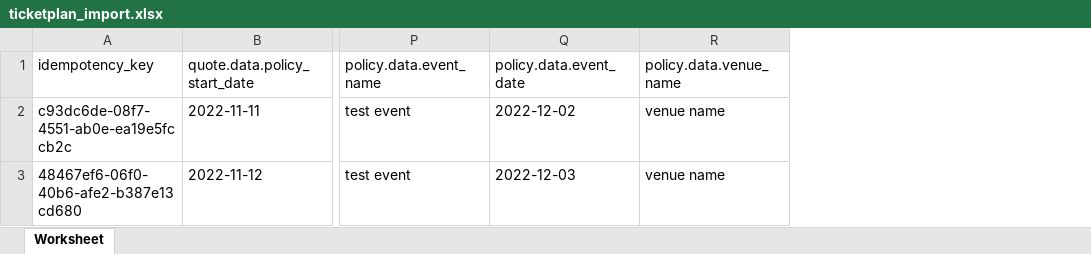
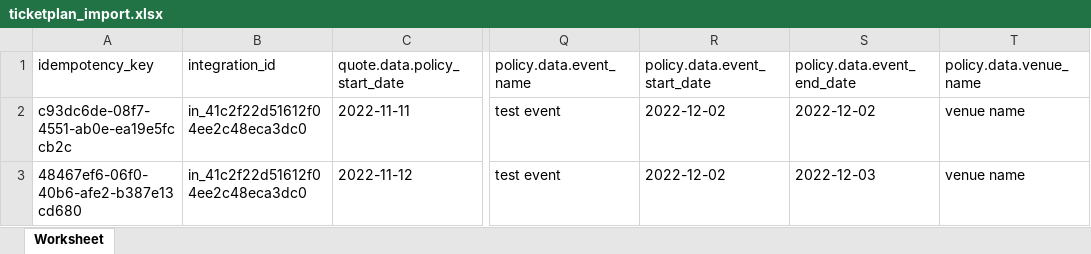
Before and after one commit to kasko/docs, an Excel workbook: source/products/ticketplan/files/ticketplan_import.xlsx, sheet Worksheet, drawn as a sheet; only a part is shown, gaps mark what is left out; values as stored, in another font and other column widths than the file's, no borders; addresses are those after the commit; the diff names each change by its address in the sheet, - before the commit and + after, or states it on an @@ line.

Commit message:
Ticketplan FTP doc adjustment

```diff
--- a/source/products/ticketplan/files/ticketplan_import.xlsx (sheet Worksheet)
+++ b/source/products/ticketplan/files/ticketplan_import.xlsx (sheet Worksheet)
+column B (integration_id), rows 2-3: in_41c2f22d51612f04ee2c48eca3dc0 | in_41c2f22d51612f04ee2c48eca3dc0
+column R (policy.data.event_start_date), rows 2-3: 2022-12-02 | 2022-12-02
-S1: policy.data.event_date
+S1: policy.data.event_end_date
```
Also changed, not shown: 1 other file.
